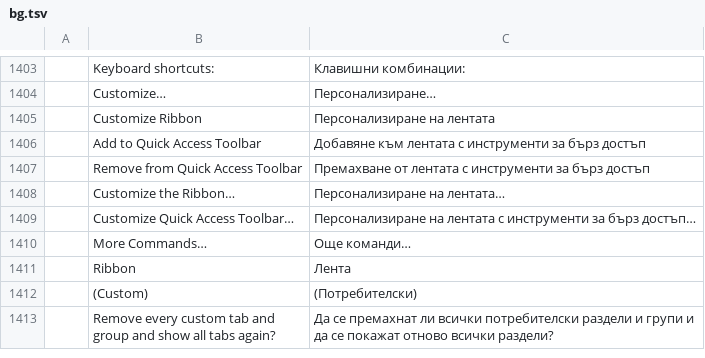
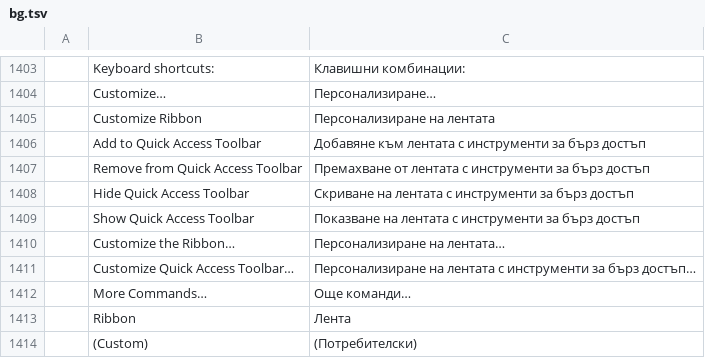
Before and after one commit to 0x-fork/wordcraft, a TSV file: crates/ui-egui/src/i18n/bg.tsv, drawn as a sheet; only a part is shown, gaps mark what is left out; the shorter side is filled out with more unchanged rows.

Commit message:
#1945: Hide the Quick Access Toolbar and show it again (#2089)
The Quick Access Toolbar's menu ends with Hide Quick Access Toolbar, as Word's does. Show Quick Access Toolbar brings it back from the ribbon's right-click menu and from a check box on Customize Ribbon's Quick Access Toolbar page. The setting is kept between runs, and keytips skip the toolbar's digit badges while it is hidden. The UI command ui.quickAccessToolbar drives it from scripts and MCP. Regenerates docs/parity-checklist.md, which was behind the catalog. Adds my contributor entry.

Co-authored-by: Brandon Thomas <echelon@gmail.com>

```diff
--- a/crates/ui-egui/src/i18n/bg.tsv
+++ b/crates/ui-egui/src/i18n/bg.tsv
@@ -1407,2 +1407,4 @@
 	Remove from Quick Access Toolbar	Премахване от лентата с инструменти за бърз достъп
+	Hide Quick Access Toolbar	Скриване на лентата с инструменти за бърз достъп
+	Show Quick Access Toolbar	Показване на лентата с инструменти за бърз достъп
 	Customize the Ribbon…	Персонализиране на лентата…
```
Also changed, not shown: crates/ui-egui/src/i18n/es.tsv, crates/ui-egui/src/i18n/ja.tsv, 28 other files.
